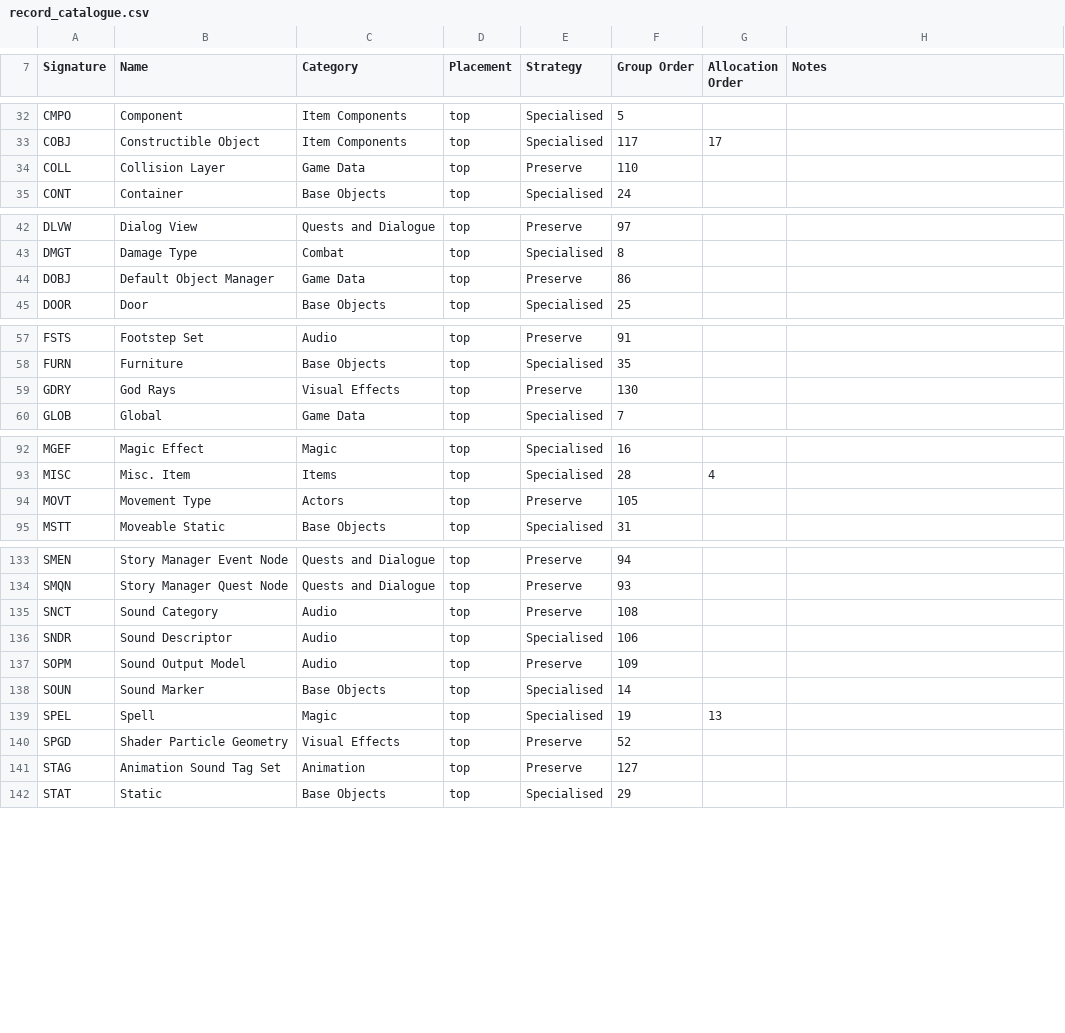
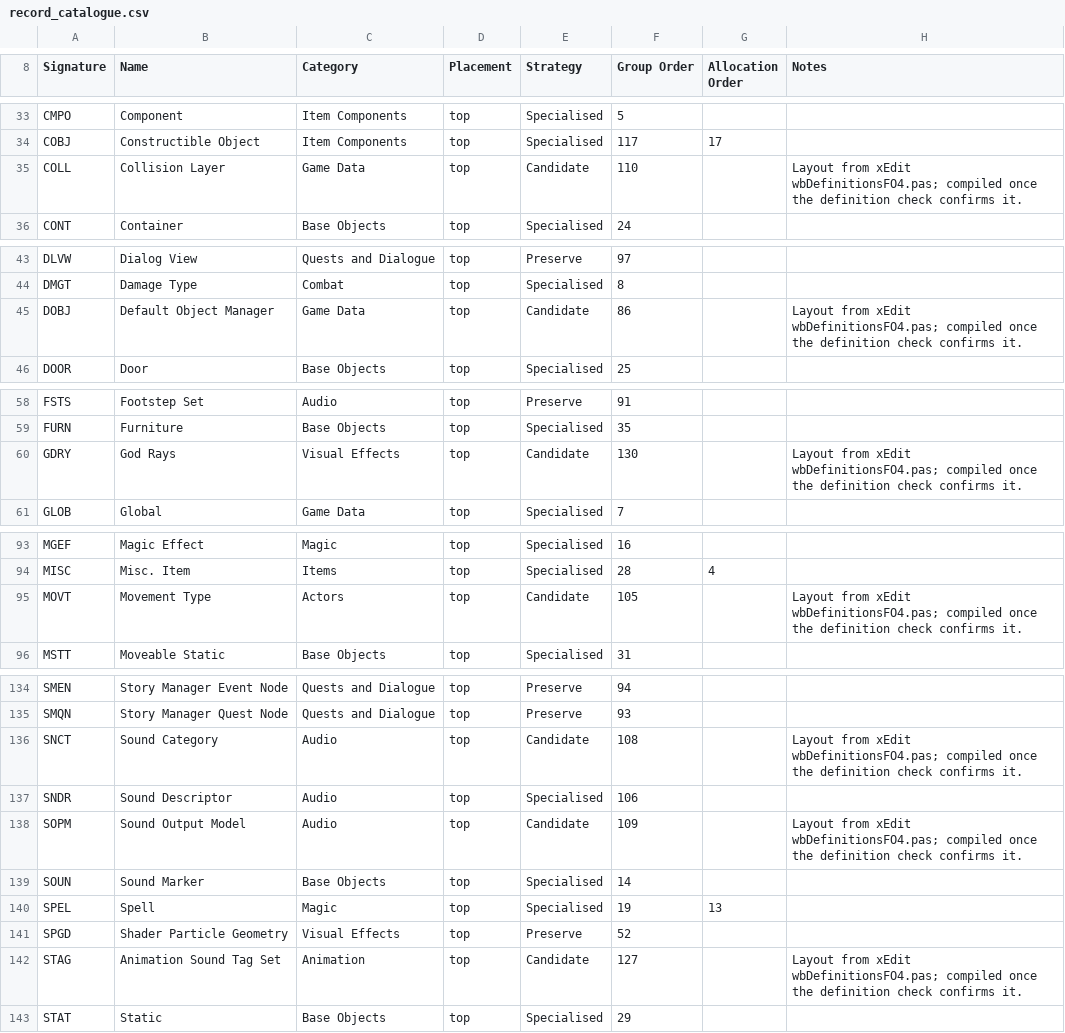
Before and after one commit to LordRichardCL/Fallout_4_Multiplexer_Renewed, a CSV file: resources/record_catalogue.csv, drawn as a sheet; only a part is shown, gaps mark what is left out; the diff covers the shown part only.

```diff
--- a/resources/record_catalogue.csv
+++ b/resources/record_catalogue.csv
@@ -33,3 +34,3 @@ CMPO,Component,Item Components,top,Specialised,5,,
 COBJ,Constructible Object,Item Components,top,Specialised,117,17,
-COLL,Collision Layer,Game Data,top,Preserve,110,,
+COLL,Collision Layer,Game Data,top,Candidate,110,,Layout from xEdit wbDefinitionsFO4.pas; compiled once the definition check confirms it.
 CONT,Container,Base Objects,top,Specialised,24,,
@@ -43,3 +44,3 @@ DLVW,Dialog View,Quests and Dialogue,top,Preserve,97,,
 DMGT,Damage Type,Combat,top,Specialised,8,,
-DOBJ,Default Object Manager,Game Data,top,Preserve,86,,
+DOBJ,Default Object Manager,Game Data,top,Candidate,86,,Layout from xEdit wbDefinitionsFO4.pas; compiled once the definition check confirms it.
 DOOR,Door,Base Objects,top,Specialised,25,,
@@ -58,3 +59,3 @@ FSTS,Footstep Set,Audio,top,Preserve,91,,
 FURN,Furniture,Base Objects,top,Specialised,35,,
-GDRY,God Rays,Visual Effects,top,Preserve,130,,
+GDRY,God Rays,Visual Effects,top,Candidate,130,,Layout from xEdit wbDefinitionsFO4.pas; compiled once the definition check confirms it.
 GLOB,Global,Game Data,top,Specialised,7,,
@@ -93,3 +94,3 @@ MGEF,Magic Effect,Magic,top,Specialised,16,,
 MISC,Misc. Item,Items,top,Specialised,28,4,
-MOVT,Movement Type,Actors,top,Preserve,105,,
+MOVT,Movement Type,Actors,top,Candidate,105,,Layout from xEdit wbDefinitionsFO4.pas; compiled once the definition check confirms it.
 MSTT,Moveable Static,Base Objects,top,Specialised,31,,
@@ -134,5 +135,5 @@ SMEN,Story Manager Event Node,Quests and Dialogue,top,Preserve,94,,
 SMQN,Story Manager Quest Node,Quests and Dialogue,top,Preserve,93,,
-SNCT,Sound Category,Audio,top,Preserve,108,,
+SNCT,Sound Category,Audio,top,Candidate,108,,Layout from xEdit wbDefinitionsFO4.pas; compiled once the definition check confirms it.
 SNDR,Sound Descriptor,Audio,top,Specialised,106,,
-SOPM,Sound Output Model,Audio,top,Preserve,109,,
+SOPM,Sound Output Model,Audio,top,Candidate,109,,Layout from xEdit wbDefinitionsFO4.pas; compiled once the definition check confirms it.
 SOUN,Sound Marker,Base Objects,top,Specialised,14,,
@@ -140,3 +141,3 @@ SPEL,Spell,Magic,top,Specialised,19,13,
 SPGD,Shader Particle Geometry,Visual Effects,top,Preserve,52,,
-STAG,Animation Sound Tag Set,Animation,top,Preserve,127,,
+STAG,Animation Sound Tag Set,Animation,top,Candidate,127,,Layout from xEdit wbDefinitionsFO4.pas; compiled once the definition check confirms it.
 STAT,Static,Base Objects,top,Specialised,29,,
```
Also changed, not shown: 2 added rows, 1 removed row and 19 edited cells elsewhere in this file, 20 other files.
